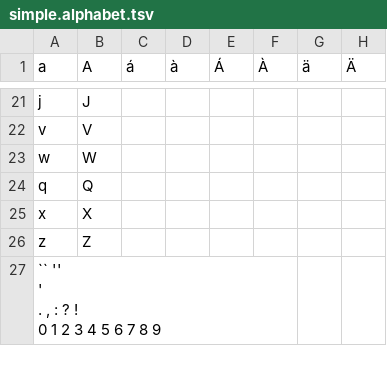
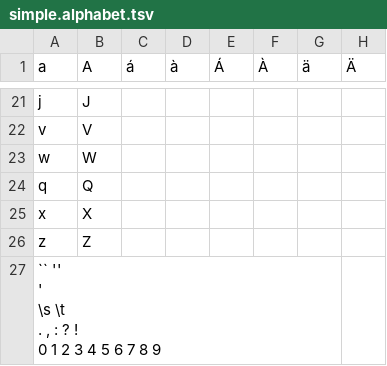
Before and after one commit to proycon/analiticcl, a TSV file: examples/simple.alphabet.tsv, drawn as a sheet; only a part is shown, gaps mark what is left out; ↵ is a line break in a cell; the diff names each change by its address in the sheet, - before the commit and + after, or states it on an @@ line.

Commit message:
added space to default simple alphabet

```diff
--- a/examples/simple.alphabet.tsv
+++ b/examples/simple.alphabet.tsv
-A27 (a): `` '' ↵ ' ↵ . , : ? ! ↵ 0 1 2 3 4 5 6 7 8 9
+A27 (a): `` '' ↵ ' ↵ \s \t ↵ . , : ? ! ↵ 0 1 2 3 4 5 6 7 8 9
```
